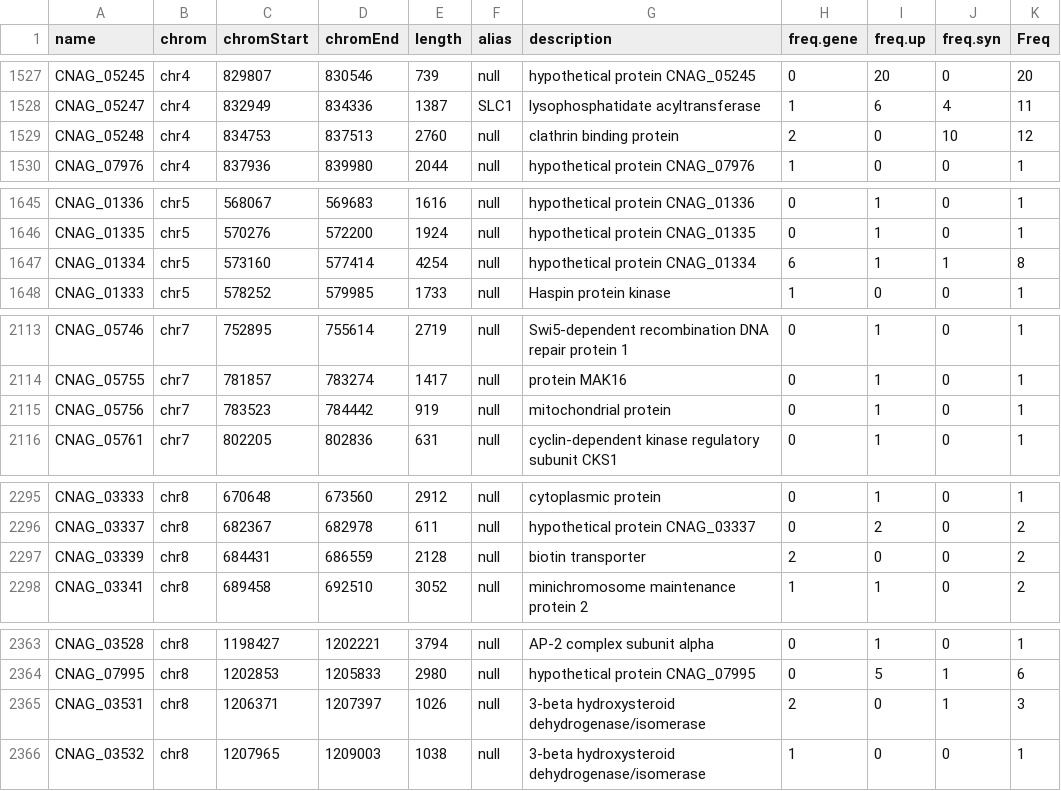
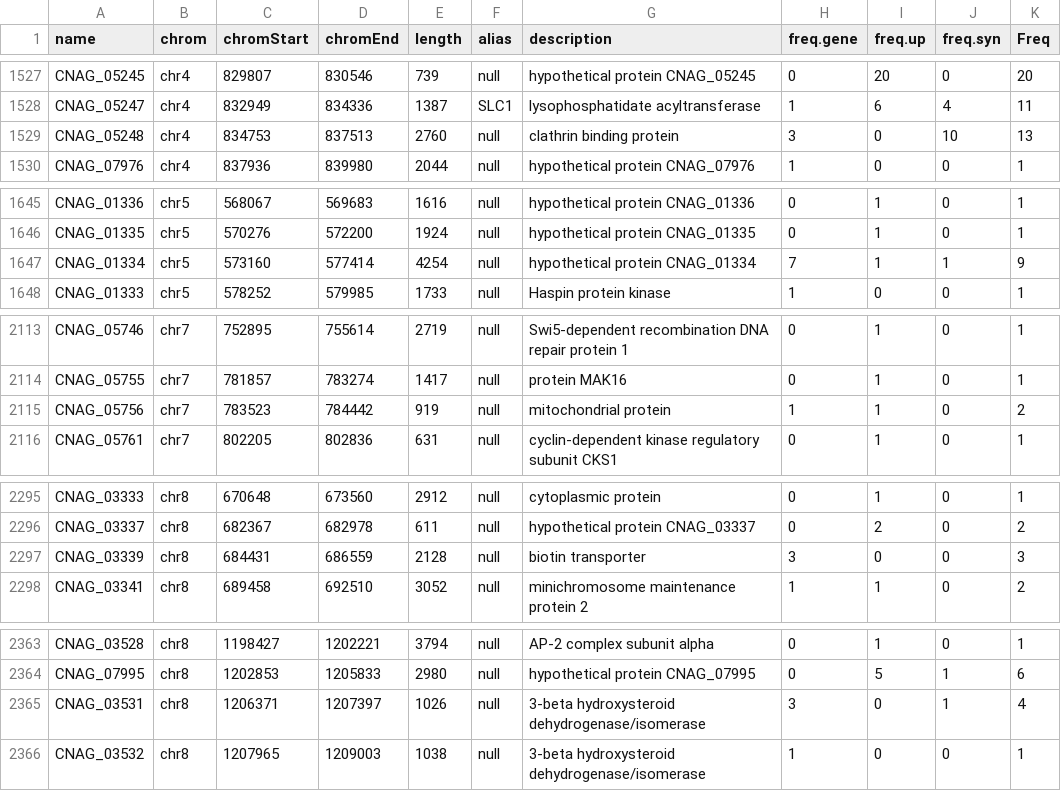
Before and after one commit to evanatwork/UgClGenomics, a CSV file: manuscript/tables/TableS1-all93variants.csv, drawn as a sheet; only a part is shown, gaps mark what is left out; the diff covers the shown part only.

```diff
--- a/manuscript/tables/TableS1-all93variants.csv
+++ b/manuscript/tables/TableS1-all93variants.csv
@@ -1528,3 +1528,3 @@
 "CNAG_05247","chr4",832949,834336,1387,"SLC1","lysophosphatidate acyltransferase",1,6,4,11
-"CNAG_05248","chr4",834753,837513,2760,"null","clathrin binding protein",2,0,10,12
+"CNAG_05248","chr4",834753,837513,2760,"null","clathrin binding protein",3,0,10,13
 "CNAG_07976","chr4",837936,839980,2044,"null","hypothetical protein CNAG_07976",1,0,0,1
@@ -1646,3 +1646,3 @@
 "CNAG_01335","chr5",570276,572200,1924,"null","hypothetical protein CNAG_01335",0,1,0,1
-"CNAG_01334","chr5",573160,577414,4254,"null","hypothetical protein CNAG_01334",6,1,1,8
+"CNAG_01334","chr5",573160,577414,4254,"null","hypothetical protein CNAG_01334",7,1,1,9
 "CNAG_01333","chr5",578252,579985,1733,"null","Haspin protein kinase",1,0,0,1
@@ -2114,3 +2114,3 @@
 "CNAG_05755","chr7",781857,783274,1417,"null","protein MAK16",0,1,0,1
-"CNAG_05756","chr7",783523,784442,919,"null","mitochondrial protein",0,1,0,1
+"CNAG_05756","chr7",783523,784442,919,"null","mitochondrial protein",1,1,0,2
 "CNAG_05761","chr7",802205,802836,631,"null","cyclin-dependent kinase regulatory subunit CKS1",0,1,0,1
@@ -2296,3 +2296,3 @@
 "CNAG_03337","chr8",682367,682978,611,"null","hypothetical protein CNAG_03337",0,2,0,2
-"CNAG_03339","chr8",684431,686559,2128,"null","biotin transporter",2,0,0,2
+"CNAG_03339","chr8",684431,686559,2128,"null","biotin transporter",3,0,0,3
 "CNAG_03341","chr8",689458,692510,3052,"null","minichromosome maintenance protein 2",1,1,0,2
@@ -2364,3 +2364,3 @@
 "CNAG_07995","chr8",1202853,1205833,2980,"null","hypothetical protein CNAG_07995",0,5,1,6
-"CNAG_03531","chr8",1206371,1207397,1026,"null","3-beta hydroxysteroid dehydrogenase/isomerase",2,0,1,3
+"CNAG_03531","chr8",1206371,1207397,1026,"null","3-beta hydroxysteroid dehydrogenase/isomerase",3,0,1,4
 "CNAG_03532","chr8",1207965,1209003,1038,"null","3-beta hydroxysteroid dehydrogenase/isomerase",1,0,0,1
```
Also changed, not shown: 14 edited cells elsewhere in this file, 7 other files.
